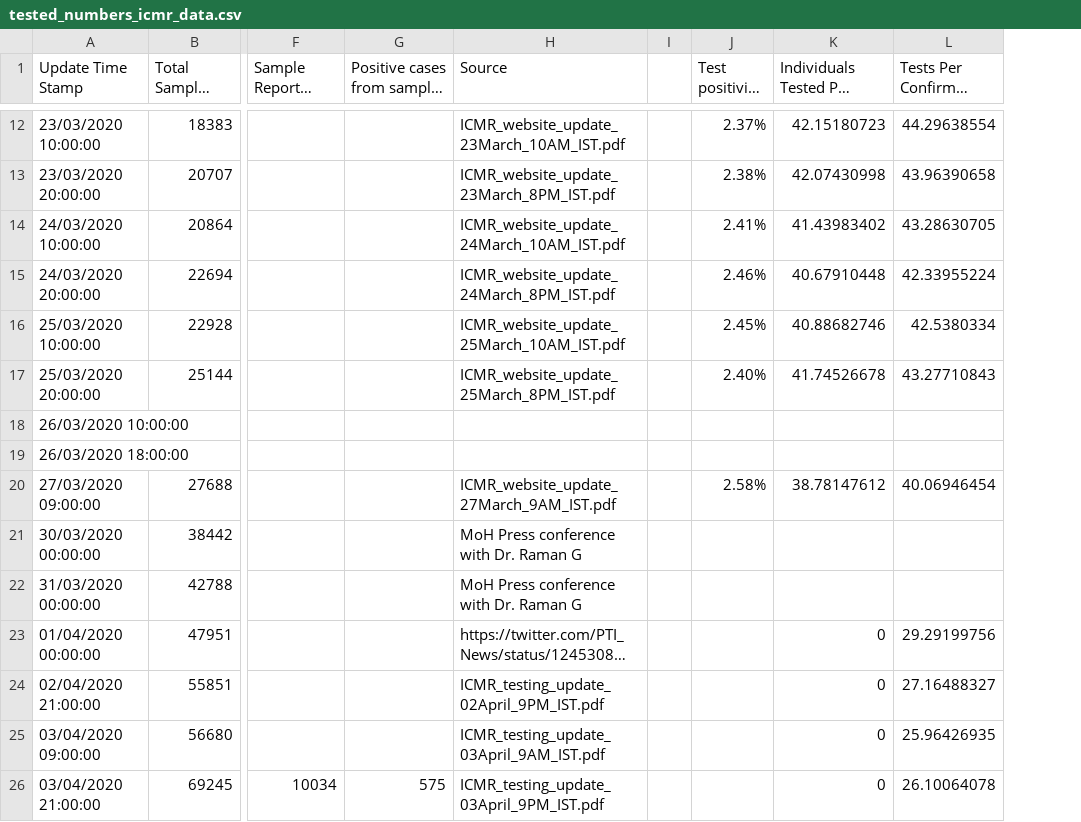
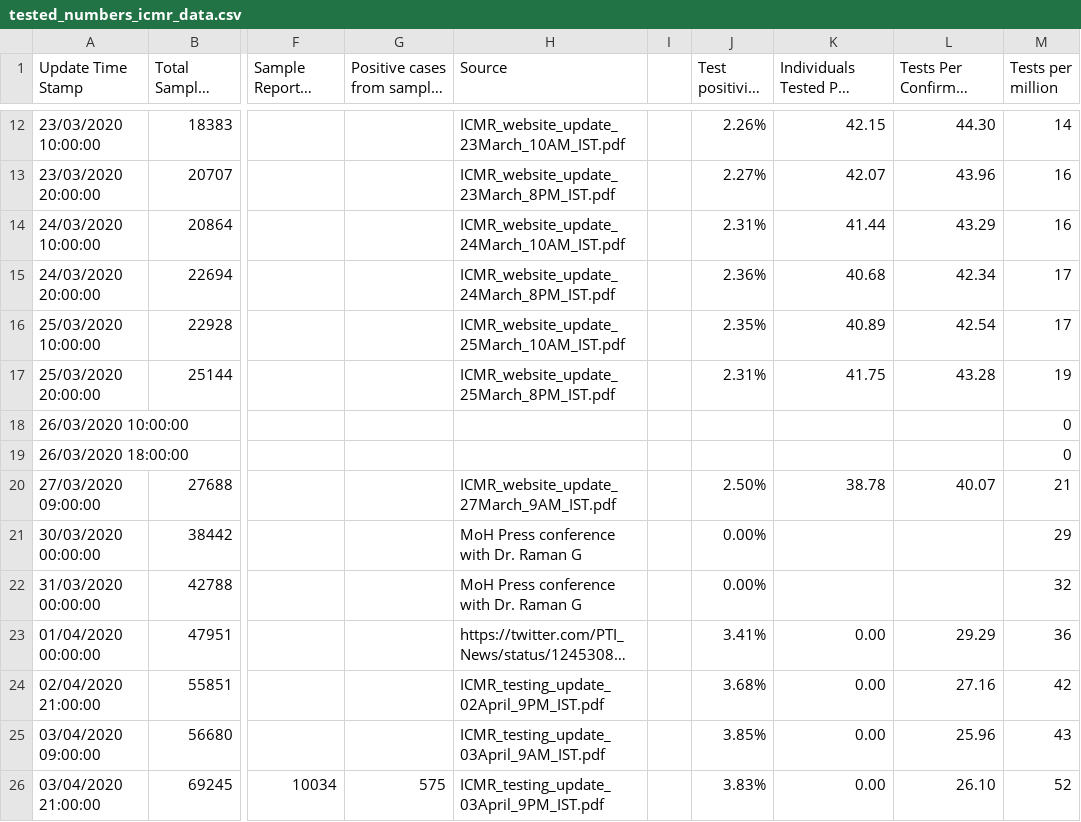
Before and after one commit to vegaonline/vegaCovid19, a CSV file: DATASET/APIcovid19indiaorg/CSV/tested_numbers_icmr_data.csv, drawn as a sheet; only a part is shown, gaps mark what is left out; long unchanged cells end in …; the diff covers the shown part only; the diff names each change by its address in the sheet, - before the commit and + after, or states it on an @@ line.

```diff
--- a/DATASET/APIcovid19indiaorg/CSV/tested_numbers_icmr_data.csv
+++ b/DATASET/APIcovid19indiaorg/CSV/tested_numbers_icmr_data.csv
+column M (Tests per million), rows 12-26: 14 | 16 | 16 | 17 | 17 | 19 | 0 | 0 | 21 | 29 | 32 | 36 | 42 | 43 | 52
-J12 (Test positivity rate): 2.37%
+J12 (Test positivity rate): 2.26%
-K12: 42.15180723
+K12: 42.15
-L12 (Tests Per Confirmed Case): 44.29638554
+L12 (Tests Per Confirmed Case): 44.30
-J13 (Test positivity rate): 2.38%
+J13 (Test positivity rate): 2.27%
-K13: 42.07430998
+K13: 42.07
-L13 (Tests Per Confirmed Case): 43.96390658
+L13 (Tests Per Confirmed Case): 43.96
-J14 (Test positivity rate): 2.41%
+J14 (Test positivity rate): 2.31%
-K14: 41.43983402
+K14: 41.44
-L14 (Tests Per Confirmed Case): 43.28630705
+L14 (Tests Per Confirmed Case): 43.29
-J15 (Test positivity rate): 2.46%
+J15 (Test positivity rate): 2.36%
-K15: 40.67910448
+K15: 40.68
-L15 (Tests Per Confirmed Case): 42.33955224
+L15 (Tests Per Confirmed Case): 42.34
-J16 (Test positivity rate): 2.45%
+J16 (Test positivity rate): 2.35%
-K16: 40.88682746
+K16: 40.89
-L16 (Tests Per Confirmed Case): 42.5380334
+L16 (Tests Per Confirmed Case): 42.54
-J17 (Test positivity rate): 2.40%
+J17 (Test positivity rate): 2.31%
-K17: 41.74526678
+K17: 41.75
-L17 (Tests Per Confirmed Case): 43.27710843
+L17 (Tests Per Confirmed Case): 43.28
-J20 (Test positivity rate): 2.58%
+J20 (Test positivity rate): 2.50%
-K20: 38.78147612
+K20: 38.78
-L20 (Tests Per Confirmed Case): 40.06946454
+L20 (Tests Per Confirmed Case): 40.07
-J21:J22 (Test positivity rate): (empty)
+J21:J22 (Test positivity rate): 0.00%
-J23 (Test positivity rate): (empty)
+J23 (Test positivity rate): 3.41%
-K23:K26: 0
+K23:K26: 0.00
-L23 (Tests Per Confirmed Case): 29.29199756
+L23 (Tests Per Confirmed Case): 29.29
-J24 (Test positivity rate): (empty)
+J24 (Test positivity rate): 3.68%
-L24 (Tests Per Confirmed Case): 27.16488327
+L24 (Tests Per Confirmed Case): 27.16
-J25 (Test positivity rate): (empty)
+J25 (Test positivity rate): 3.85%
-L25 (Tests Per Confirmed Case): 25.96426935
+L25 (Tests Per Confirmed Case): 25.96
-J26 (Test positivity rate): (empty)
+J26 (Test positivity rate): 3.83%
-L26 (Tests Per Confirmed Case): 26.10064078
+L26 (Tests Per Confirmed Case): 26.10
```
Also changed, not shown: 17 added rows and 85 edited cells elsewhere in this file, DATASET/APIcovid19indiaorg/CSV/OLDCSV/case_time_series.csv, DATASET/APIcovid19indiaorg/CSV/OLDCSV/district_wise.csv, 21 other files.
